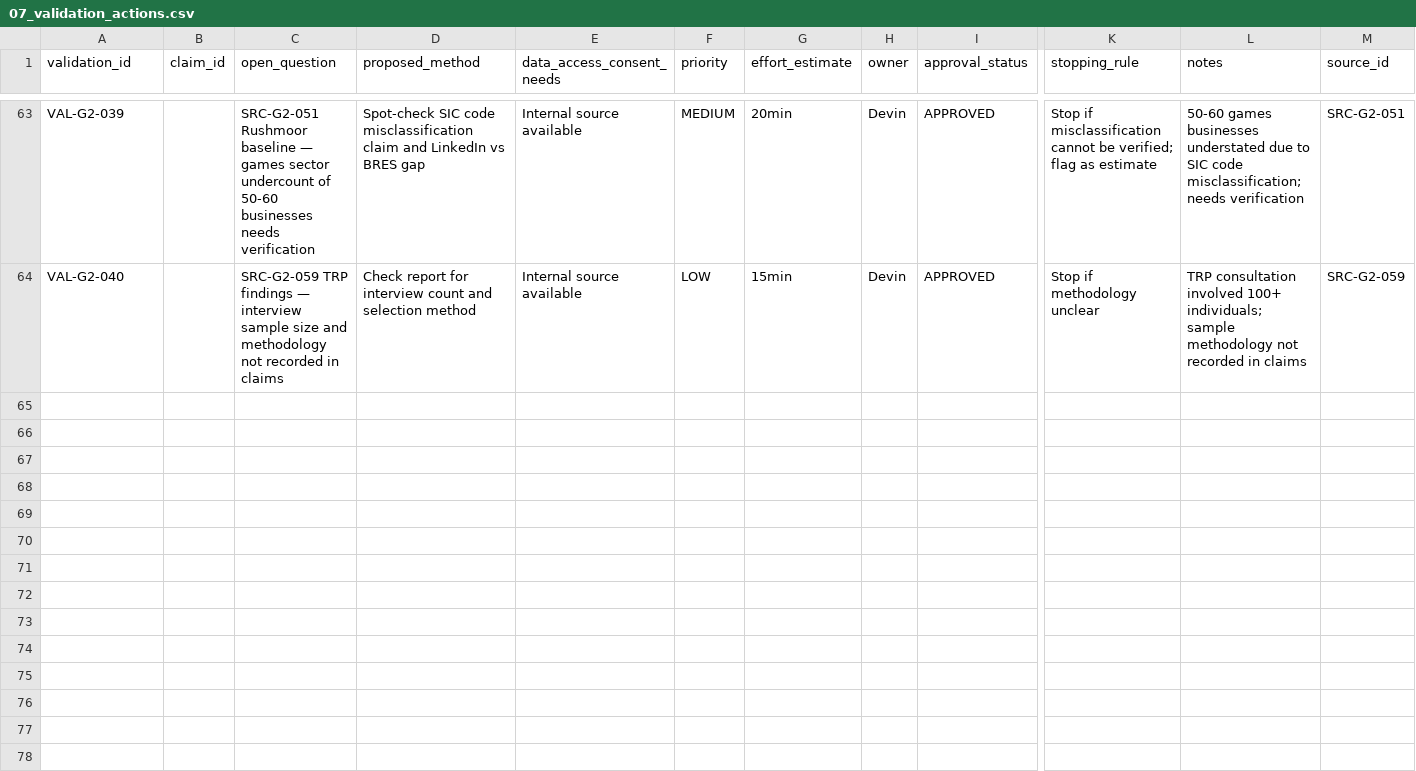
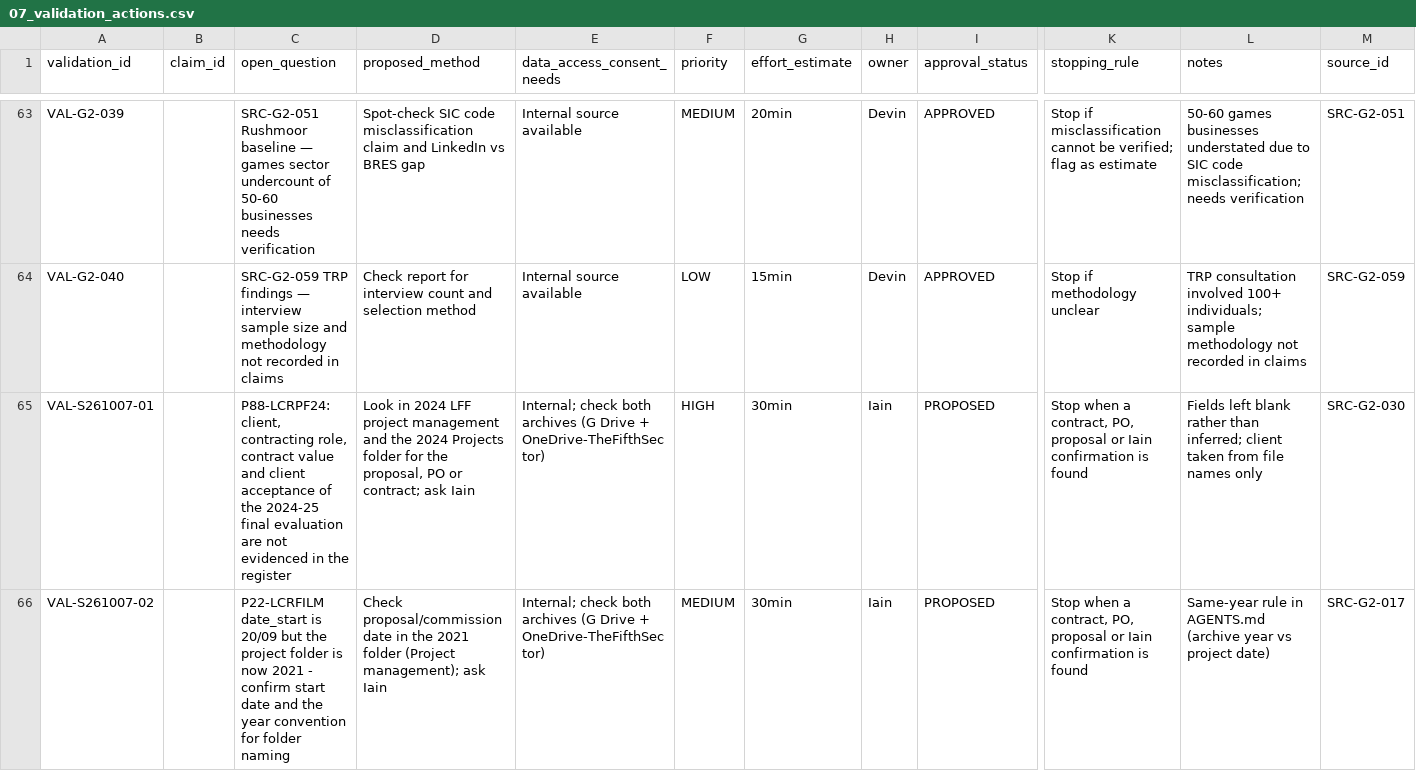
Before and after one commit to iainbe/ProjectClassifier, a CSV file: 07_validation_actions.csv, drawn as a sheet; only a part is shown, gaps mark what is left out; rows hold the shown columns only; the diff covers the shown part only; the diff names each change by its address in the sheet, - before the commit and + after, or states it on an @@ line.

```diff
--- a/07_validation_actions.csv
+++ b/07_validation_actions.csv
+row 65: VAL-S261007-01 |  | P88-LCRPF24: client, contracting role, contract value and client acceptance of the 2024-25 final evaluation are not evidenced in the register | Look in 2024 LFF project management and the 2024 Projects folder for the proposal, PO or contract; ask Iain | Internal; check both archives (G Drive + OneDrive-TheFifthSector) | HIGH | 30min | Iain | PROPOSED | Stop when a contract, PO, proposal or Iain confirmation is found | Fields left blank rather than inferred; client taken from file names only | SRC-G2-030
+row 66: VAL-S261007-02 |  | P22-LCRFILM date_start is 20/09 but the project folder is now 2021 - confirm start date and the year convention for folder naming | Check proposal/commission date in the 2021 folder (Project management); ask Iain | Internal; check both archives (G Drive + OneDrive-TheFifthSector) | MEDIUM | 30min | Iain | PROPOSED | Stop when a contract, PO, proposal or Iain confirmation is found | Same-year rule in AGENTS.md (archive year vs project date) | SRC-G2-017
```
Also changed, not shown: 2 added rows elsewhere in this file, 01_projects.csv, 02_sources.csv, 4 other files.
